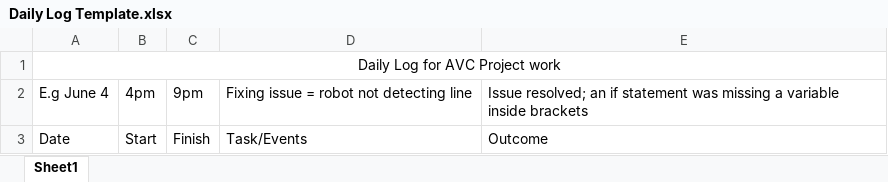
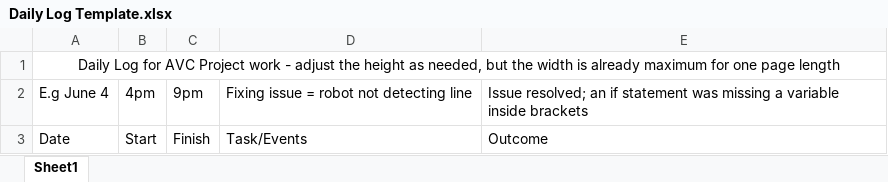
Before and after one commit to deswa7310/E101-AVC-Project-Team-11, an Excel workbook: Report templates/Daily Log Template.xlsx, sheet Sheet1, drawn as a sheet; values as stored, in another font and other column widths than the file's, no borders; the diff names each change by its address in the sheet, - before the commit and + after, or states it on an @@ line.

Commit message:
Add files via upload
Formatting changes

```diff
--- a/Report templates/Daily Log Template.xlsx (sheet Sheet1)
+++ b/Report templates/Daily Log Template.xlsx (sheet Sheet1)
-A1: …Project work
+A1: …Project work - adjust the height as needed, but the width is already maximum for one page length
```
